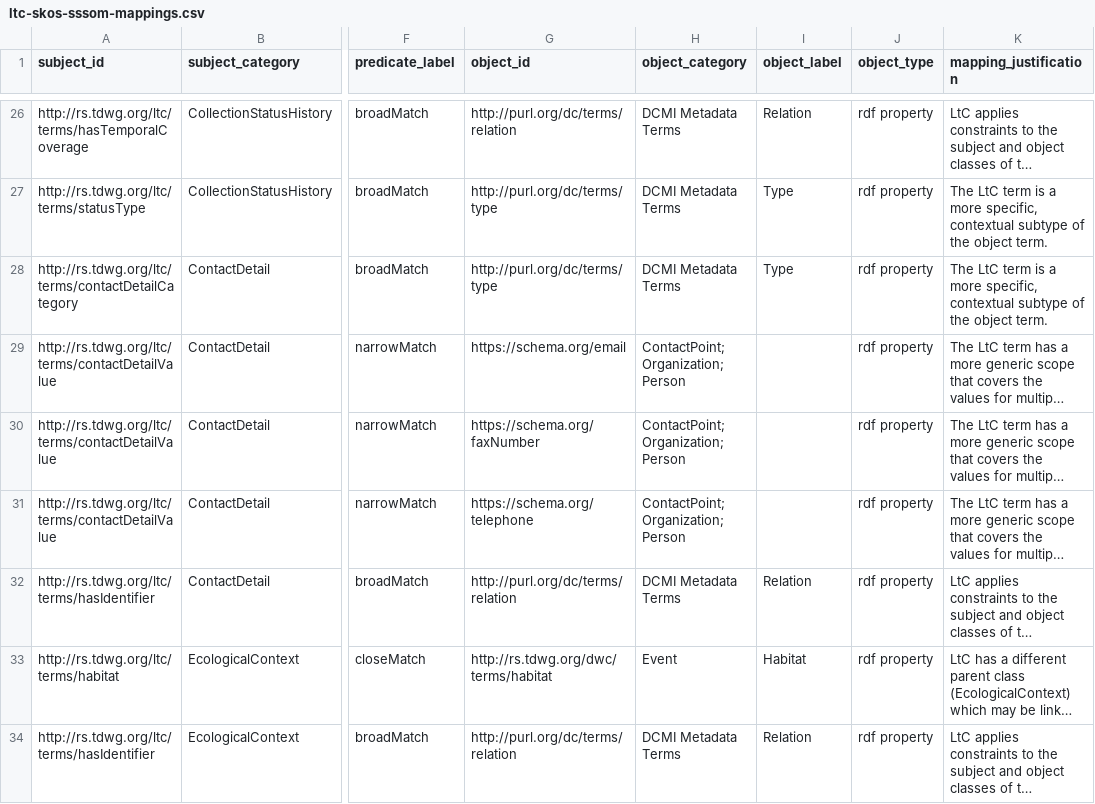
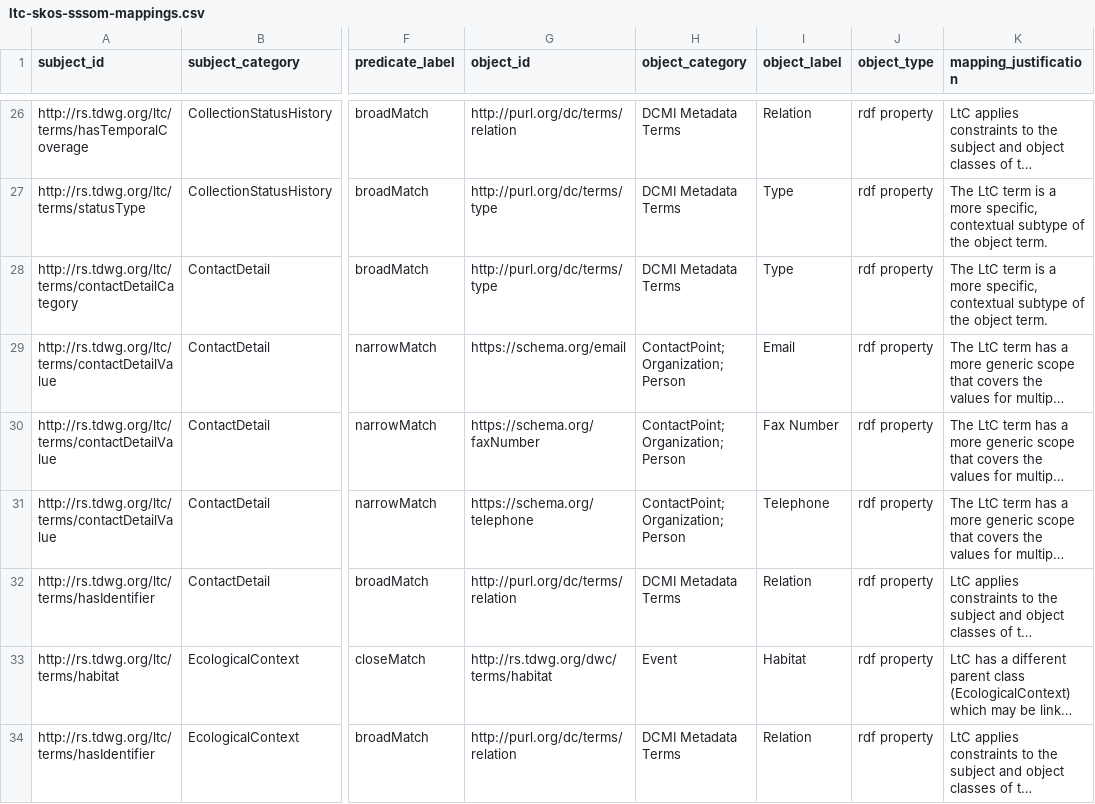
Before and after one commit to tdwg/ltc, a CSV file: app/data/ltc-set/ltc-skos-sssom-mappings.csv, drawn as a sheet; only a part is shown, gaps mark what is left out; long unchanged cells end in …; the diff names each change by its address in the sheet, - before the commit and + after, or states it on an @@ line.

```diff
--- a/app/data/ltc-set/ltc-skos-sssom-mappings.csv
+++ b/app/data/ltc-set/ltc-skos-sssom-mappings.csv
-I29 (object_label): (empty)
+I29 (object_label): Email
-I30 (object_label): (empty)
+I30 (object_label): Fax Number
-I31 (object_label): (empty)
+I31 (object_label): Telephone
```
Also changed, not shown: 48 other files.
